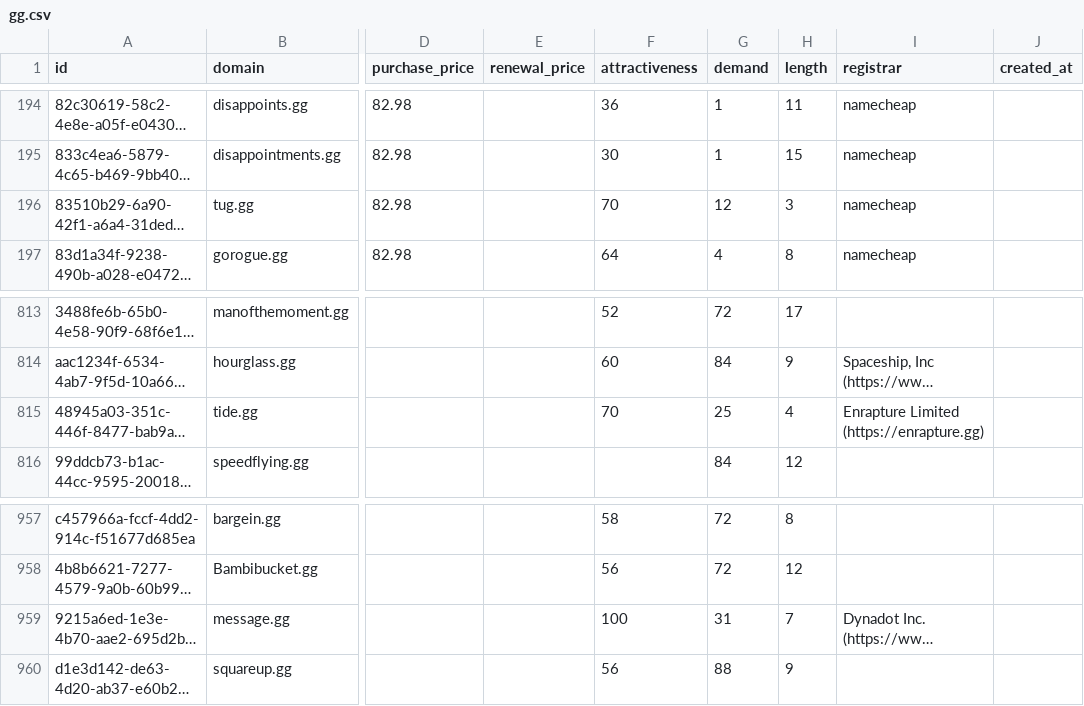
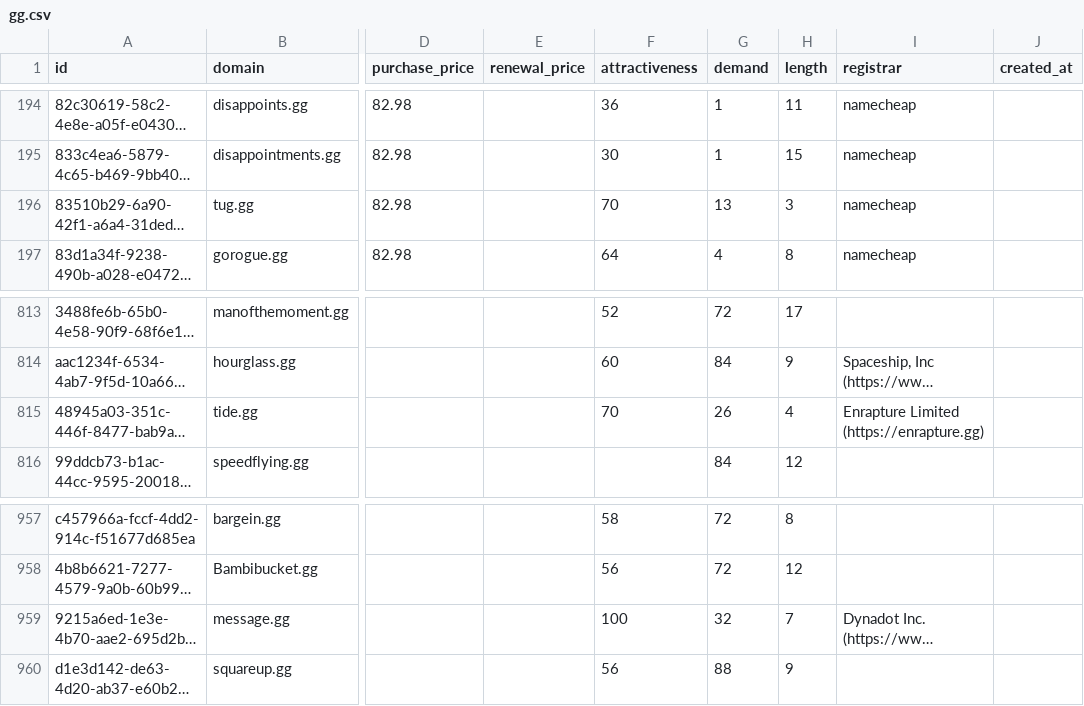
Before and after one commit to UniqueDomains/gg-oneword-domains, a CSV file: gg.csv, drawn as a sheet; only a part is shown, gaps mark what is left out; long unchanged cells end in …; the diff names each change by its address in the sheet, - before the commit and + after, or states it on an @@ line.

Commit message:
Domains update

```diff
--- a/gg.csv
+++ b/gg.csv
-G196 (demand): 12
+G196 (demand): 13
-G815 (demand): 25
+G815 (demand): 26
-G959 (demand): 31
+G959 (demand): 32
```
Also changed, not shown: 4 other files.
